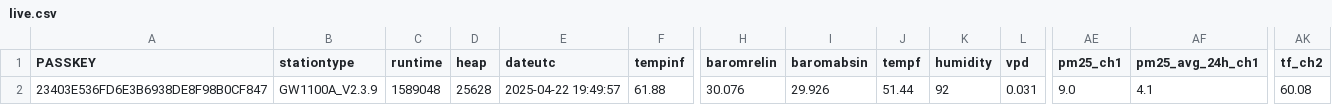
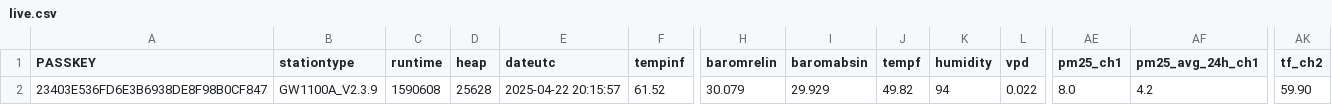
Before and after one commit to wetterzerbst/wetterdaten, a CSV file: data/live.csv, drawn as a sheet; only a part is shown, gaps mark what is left out; the diff names each change by its address in the sheet, - before the commit and + after, or states it on an @@ line.

```diff
--- a/data/live.csv
+++ b/data/live.csv
-C2 (runtime): 1589048
+C2 (runtime): 1590608
-E2 (dateutc): 2025-04-22 19:49:57
+E2 (dateutc): 2025-04-22 20:15:57
-F2 (tempinf): 61.88
+F2 (tempinf): 61.52
-H2 (baromrelin): 30.076
+H2 (baromrelin): 30.079
-I2 (baromabsin): 29.926
+I2 (baromabsin): 29.929
-J2 (tempf): 51.44
+J2 (tempf): 49.82
-K2 (humidity): 92
+K2 (humidity): 94
-L2 (vpd): 0.031
+L2 (vpd): 0.022
-AE2 (pm25_ch1): 9.0
+AE2 (pm25_ch1): 8.0
-AF2 (pm25_avg_24h_ch1): 4.1
+AF2 (pm25_avg_24h_ch1): 4.2
-AK2 (tf_ch2): 60.08
+AK2 (tf_ch2): 59.90
```
Also changed, not shown: 2 other files.
